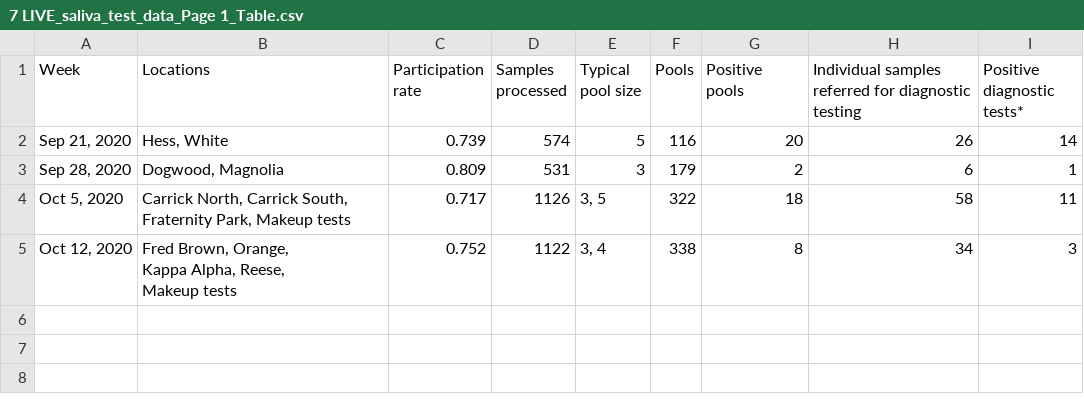
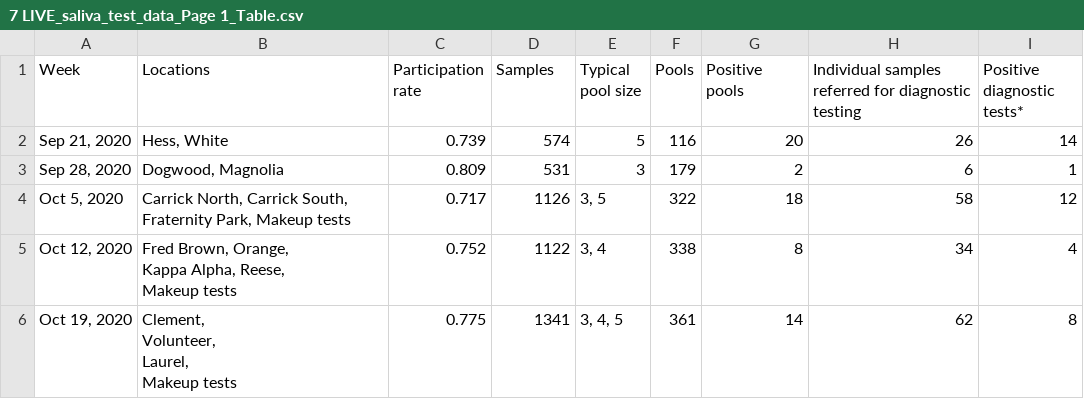
Before and after one commit to bomeara/brianomearainfo, a CSV file: docs/7 LIVE_saliva_test_data_Page 1_Table.csv, drawn as a sheet.

```diff
--- a/docs/7 LIVE_saliva_test_data_Page 1_Table.csv
+++ b/docs/7 LIVE_saliva_test_data_Page 1_Table.csv
@@ -1,7 +1,11 @@
-Week,Locations,Participation rate,Samples processed,Typical pool size,Pools,Positive pools,Individual samples referred for diagnostic testing,Positive diagnostic tests*
+Week,Locations,Participation rate,Samples,Typical pool size,Pools,Positive pools,Individual samples referred for diagnostic testing,Positive diagnostic tests*
 "Sep 21, 2020","Hess, White",0.739,574,5,116,20,26,14
 "Sep 28, 2020","Dogwood, Magnolia",0.809,531,3,179,2,6,1
-"Oct 5, 2020","Carrick North, Carrick South, Fraternity Park, Makeup tests",0.717,1126,"3, 5",322,18,58,11
-"Oct 12, 2020","Fred Brown, Orange,
-Kappa Alpha, Reese,
-Makeup tests",0.752,1122,"3, 4",338,8,34,3
+"Oct 5, 2020","Carrick North, Carrick South, Fraternity Park, Makeup tests",0.717,1126,"3, 5",322,18,58,12
+"Oct 12, 2020","Fred Brown, Orange,
+Kappa Alpha, Reese,
+Makeup tests",0.752,1122,"3, 4",338,8,34,4
+"Oct 19, 2020","Clement,
+Volunteer,
+Laurel,
+Makeup tests",0.775,1341,"3, 4, 5",361,14,62,8
```
Also changed, not shown: 7 other files.
